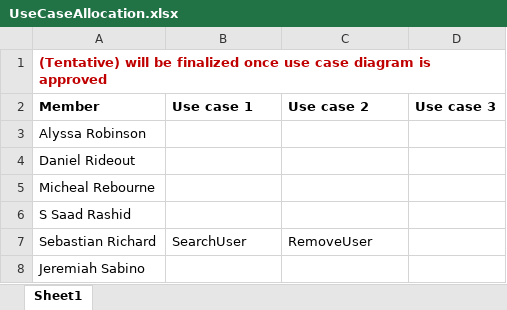
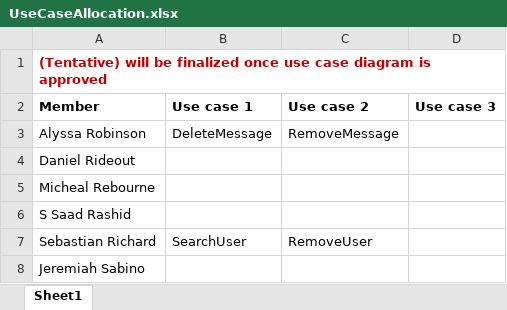
Before and after one commit to syedsaadrashid/CS2043FinalProjectGroup8, an Excel workbook: schoolwork/UseCaseAllocation.xlsx, sheet Sheet1, drawn as a sheet; values as stored, in another font and other column widths than the file's, no borders; the diff names each change by its address in the sheet, - before the commit and + after, or states it on an @@ line.

Commit message:
Add files via upload

```diff
--- a/schoolwork/UseCaseAllocation.xlsx (sheet Sheet1)
+++ b/schoolwork/UseCaseAllocation.xlsx (sheet Sheet1)
-B3 (Use case 1): (empty)
+B3 (Use case 1): DeleteMessage
-C3 (Use case 2): (empty)
+C3 (Use case 2): RemoveMessage
```
